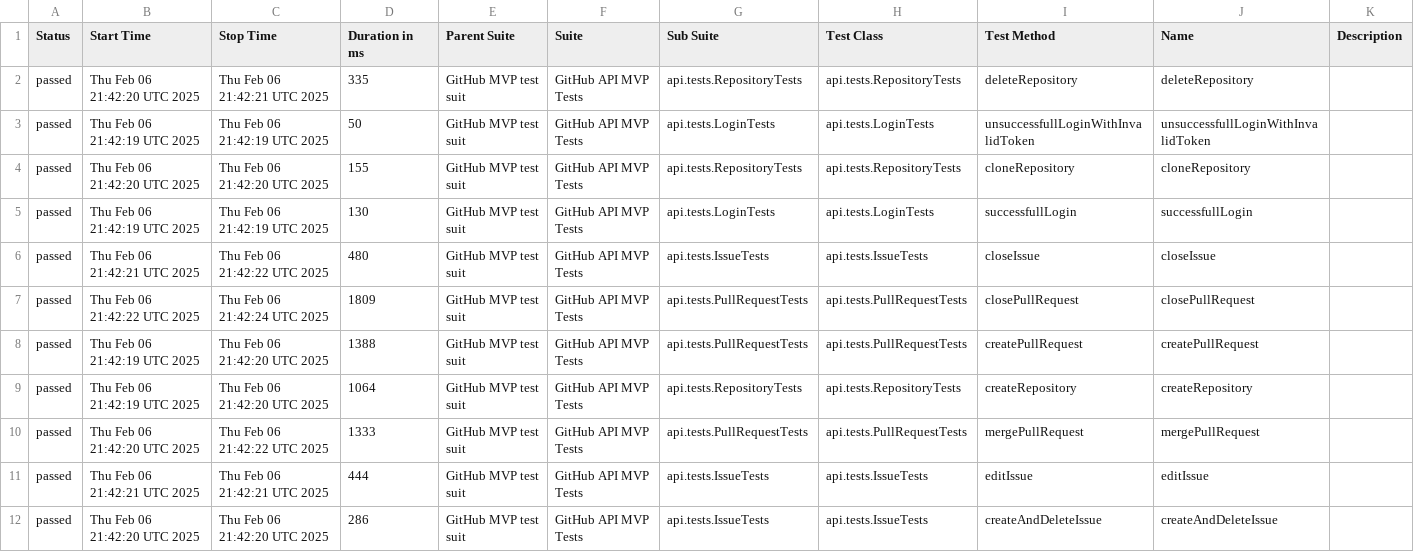
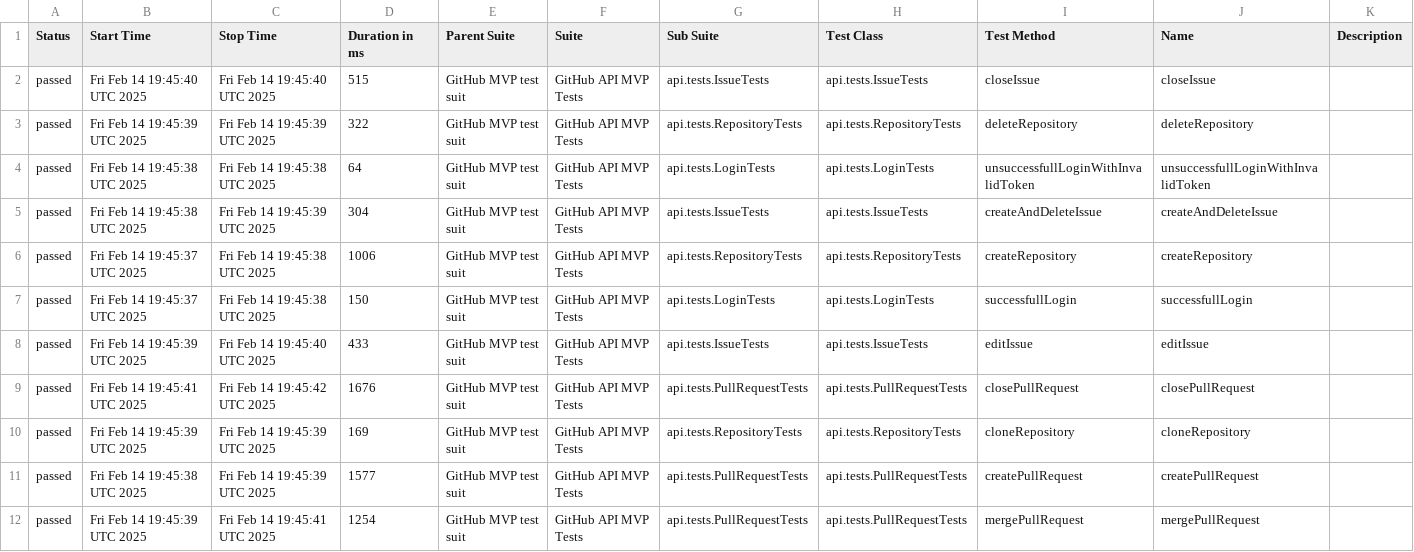
Before and after one commit to mkrzesinski/HomeAssignmentKrzesinski, a CSV file: data/suites.csv, drawn as a sheet.

```diff
--- a/data/suites.csv
+++ b/data/suites.csv
@@ -1,12 +1,12 @@
 "Status","Start Time","Stop Time","Duration in ms","Parent Suite","Suite","Sub Suite","Test Class","Test Method","Name","Description"
-"passed","Thu Feb 06 21:42:20 UTC 2025","Thu Feb 06 21:42:21 UTC 2025","335","GitHub MVP test suit","GitHub API MVP Tests","api.tests.RepositoryTests","api.tests.RepositoryTests","deleteRepository","deleteRepository",""
-"passed","Thu Feb 06 21:42:19 UTC 2025","Thu Feb 06 21:42:19 UTC 2025","50","GitHub MVP test suit","GitHub API MVP Tests","api.tests.LoginTests","api.tests.LoginTests","unsuccessfullLoginWithInvalidToken","unsuccessfullLoginWithInvalidToken",""
-"passed","Thu Feb 06 21:42:20 UTC 2025","Thu Feb 06 21:42:20 UTC 2025","155","GitHub MVP test suit","GitHub API MVP Tests","api.tests.RepositoryTests","api.tests.RepositoryTests","cloneRepository","cloneRepository",""
-"passed","Thu Feb 06 21:42:19 UTC 2025","Thu Feb 06 21:42:19 UTC 2025","130","GitHub MVP test suit","GitHub API MVP Tests","api.tests.LoginTests","api.tests.LoginTests","successfullLogin","successfullLogin",""
-"passed","Thu Feb 06 21:42:21 UTC 2025","Thu Feb 06 21:42:22 UTC 2025","480","GitHub MVP test suit","GitHub API MVP Tests","api.tests.IssueTests","api.tests.IssueTests","closeIssue","closeIssue",""
-"passed","Thu Feb 06 21:42:22 UTC 2025","Thu Feb 06 21:42:24 UTC 2025","1809","GitHub MVP test suit","GitHub API MVP Tests","api.tests.PullRequestTests","api.tests.PullRequestTests","closePullRequest","closePullRequest",""
-"passed","Thu Feb 06 21:42:19 UTC 2025","Thu Feb 06 21:42:20 UTC 2025","1388","GitHub MVP test suit","GitHub API MVP Tests","api.tests.PullRequestTests","api.tests.PullRequestTests","createPullRequest","createPullRequest",""
-"passed","Thu Feb 06 21:42:19 UTC 2025","Thu Feb 06 21:42:20 UTC 2025","1064","GitHub MVP test suit","GitHub API MVP Tests","api.tests.RepositoryTests","api.tests.RepositoryTests","createRepository","createRepository",""
-"passed","Thu Feb 06 21:42:20 UTC 2025","Thu Feb 06 21:42:22 UTC 2025","1333","GitHub MVP test suit","GitHub API MVP Tests","api.tests.PullRequestTests","api.tests.PullRequestTests","mergePullRequest","mergePullRequest",""
-"passed","Thu Feb 06 21:42:21 UTC 2025","Thu Feb 06 21:42:21 UTC 2025","444","GitHub MVP test suit","GitHub API MVP Tests","api.tests.IssueTests","api.tests.IssueTests","editIssue","editIssue",""
-"passed","Thu Feb 06 21:42:20 UTC 2025","Thu Feb 06 21:42:20 UTC 2025","286","GitHub MVP test suit","GitHub API MVP Tests","api.tests.IssueTests","api.tests.IssueTests","createAndDeleteIssue","createAndDeleteIssue",""
+"passed","Fri Feb 14 19:45:40 UTC 2025","Fri Feb 14 19:45:40 UTC 2025","515","GitHub MVP test suit","GitHub API MVP Tests","api.tests.IssueTests","api.tests.IssueTests","closeIssue","closeIssue",""
+"passed","Fri Feb 14 19:45:39 UTC 2025","Fri Feb 14 19:45:39 UTC 2025","322","GitHub MVP test suit","GitHub API MVP Tests","api.tests.RepositoryTests","api.tests.RepositoryTests","deleteRepository","deleteRepository",""
+"passed","Fri Feb 14 19:45:38 UTC 2025","Fri Feb 14 19:45:38 UTC 2025","64","GitHub MVP test suit","GitHub API MVP Tests","api.tests.LoginTests","api.tests.LoginTests","unsuccessfullLoginWithInvalidToken","unsuccessfullLoginWithInvalidToken",""
+"passed","Fri Feb 14 19:45:38 UTC 2025","Fri Feb 14 19:45:39 UTC 2025","304","GitHub MVP test suit","GitHub API MVP Tests","api.tests.IssueTests","api.tests.IssueTests","createAndDeleteIssue","createAndDeleteIssue",""
+"passed","Fri Feb 14 19:45:37 UTC 2025","Fri Feb 14 19:45:38 UTC 2025","1006","GitHub MVP test suit","GitHub API MVP Tests","api.tests.RepositoryTests","api.tests.RepositoryTests","createRepository","createRepository",""
+"passed","Fri Feb 14 19:45:37 UTC 2025","Fri Feb 14 19:45:38 UTC 2025","150","GitHub MVP test suit","GitHub API MVP Tests","api.tests.LoginTests","api.tests.LoginTests","successfullLogin","successfullLogin",""
+"passed","Fri Feb 14 19:45:39 UTC 2025","Fri Feb 14 19:45:40 UTC 2025","433","GitHub MVP test suit","GitHub API MVP Tests","api.tests.IssueTests","api.tests.IssueTests","editIssue","editIssue",""
+"passed","Fri Feb 14 19:45:41 UTC 2025","Fri Feb 14 19:45:42 UTC 2025","1676","GitHub MVP test suit","GitHub API MVP Tests","api.tests.PullRequestTests","api.tests.PullRequestTests","closePullRequest","closePullRequest",""
+"passed","Fri Feb 14 19:45:39 UTC 2025","Fri Feb 14 19:45:39 UTC 2025","169","GitHub MVP test suit","GitHub API MVP Tests","api.tests.RepositoryTests","api.tests.RepositoryTests","cloneRepository","cloneRepository",""
+"passed","Fri Feb 14 19:45:38 UTC 2025","Fri Feb 14 19:45:39 UTC 2025","1577","GitHub MVP test suit","GitHub API MVP Tests","api.tests.PullRequestTests","api.tests.PullRequestTests","createPullRequest","createPullRequest",""
+"passed","Fri Feb 14 19:45:39 UTC 2025","Fri Feb 14 19:45:41 UTC 2025","1254","GitHub MVP test suit","GitHub API MVP Tests","api.tests.PullRequestTests","api.tests.PullRequestTests","mergePullRequest","mergePullRequest",""
```
Also changed, not shown: data/behaviors.csv, 25 other files.
